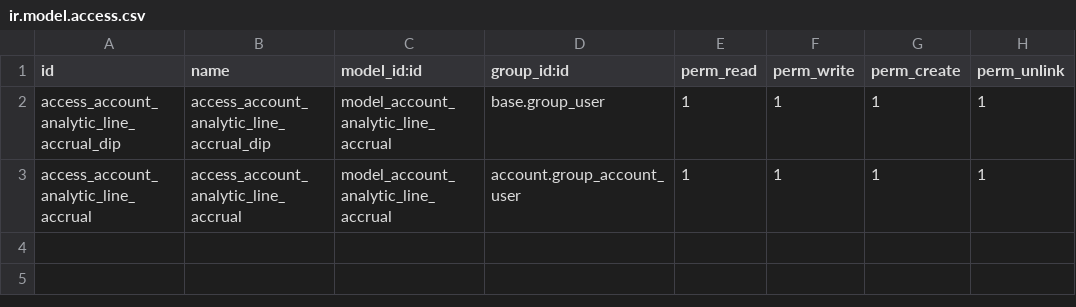
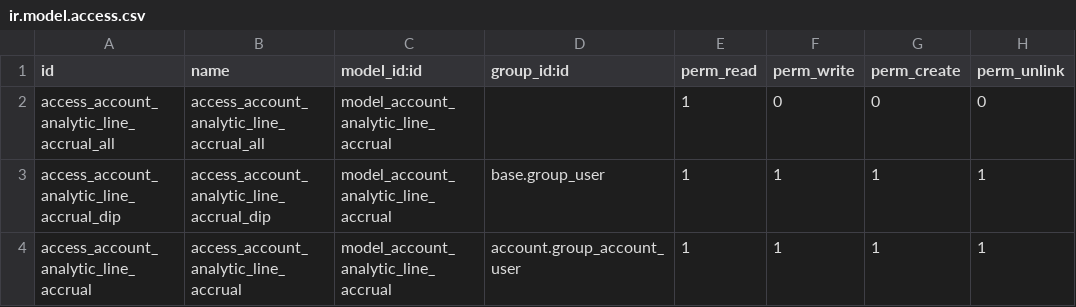
Before and after one commit to cogitoweb/project_task_projectref_cogitoweb, a CSV file: security/ir.model.access.csv, drawn as a sheet; the diff names each change by its address in the sheet, - before the commit and + after, or states it on an @@ line.

Commit message:
all group read

```diff
--- a/security/ir.model.access.csv
+++ b/security/ir.model.access.csv
+row 2: access_account_analytic_line_accrual_all | access_account_analytic_line_accrual_all | model_account_analytic_line_accrual |  | 1 | 0 | 0 | 0
```
